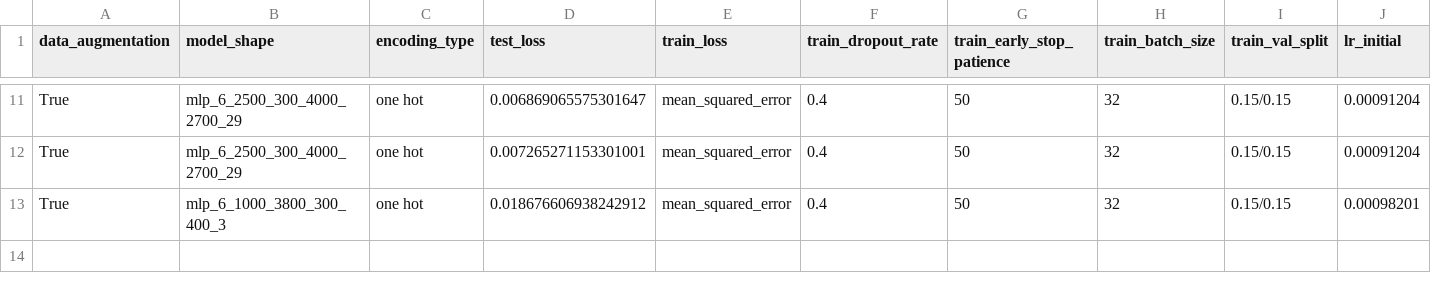
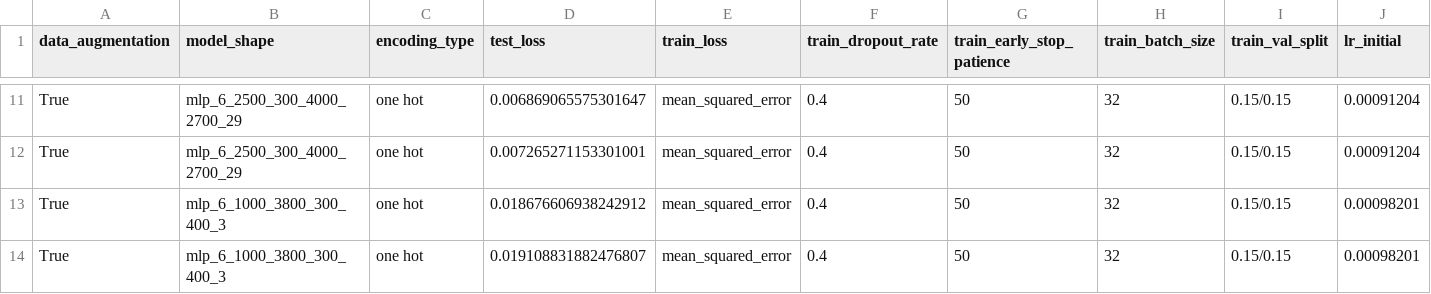
Before and after one commit to abhishekchak52/ML_qubit_design, a CSV file: model_predict_qubit_TransmonCross_cap_matrix/history_losses.csv, drawn as a sheet; only a part is shown, gaps mark what is left out; rows hold the shown columns only; the diff names each change by its address in the sheet, - before the commit and + after, or states it on an @@ line.

```diff
--- a/model_predict_qubit_TransmonCross_cap_matrix/history_losses.csv
+++ b/model_predict_qubit_TransmonCross_cap_matrix/history_losses.csv
+row 14: True | mlp_6_1000_3800_300_400_3 | one hot | 0.019108831882476807 | mean_squared_error | 0.4 | 50 | 32 | 0.15/0.15 | 0.00098201
```
Also changed, not shown: model_predict_coupler_NCap_cap_matrix/history_losses.csv, model_predict_coupler_NCap_cap_matrix/predictions_and_errors_one_hot.csv, 23 other files.
